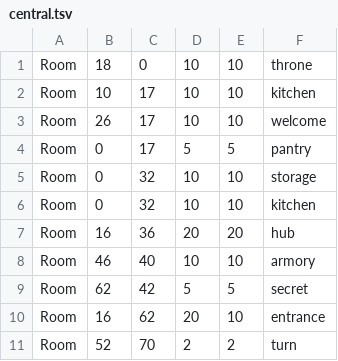
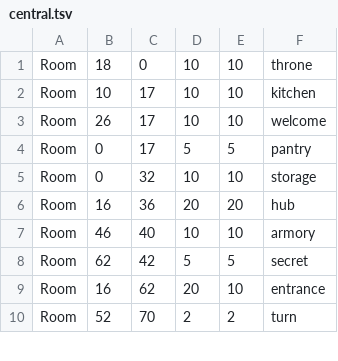
Before and after one commit to jcadler/GoingRogue, a TSV file: Maps/central.tsv, drawn as a sheet; only a part is shown; the diff names each change by its address in the sheet, - before the commit and + after, or states it on an @@ line.

```diff
--- a/Maps/central.tsv
+++ b/Maps/central.tsv
-row 6: Room | 0 | 32 | 10 | 10 | kitchen
```
Also changed, not shown: 2 other files.
